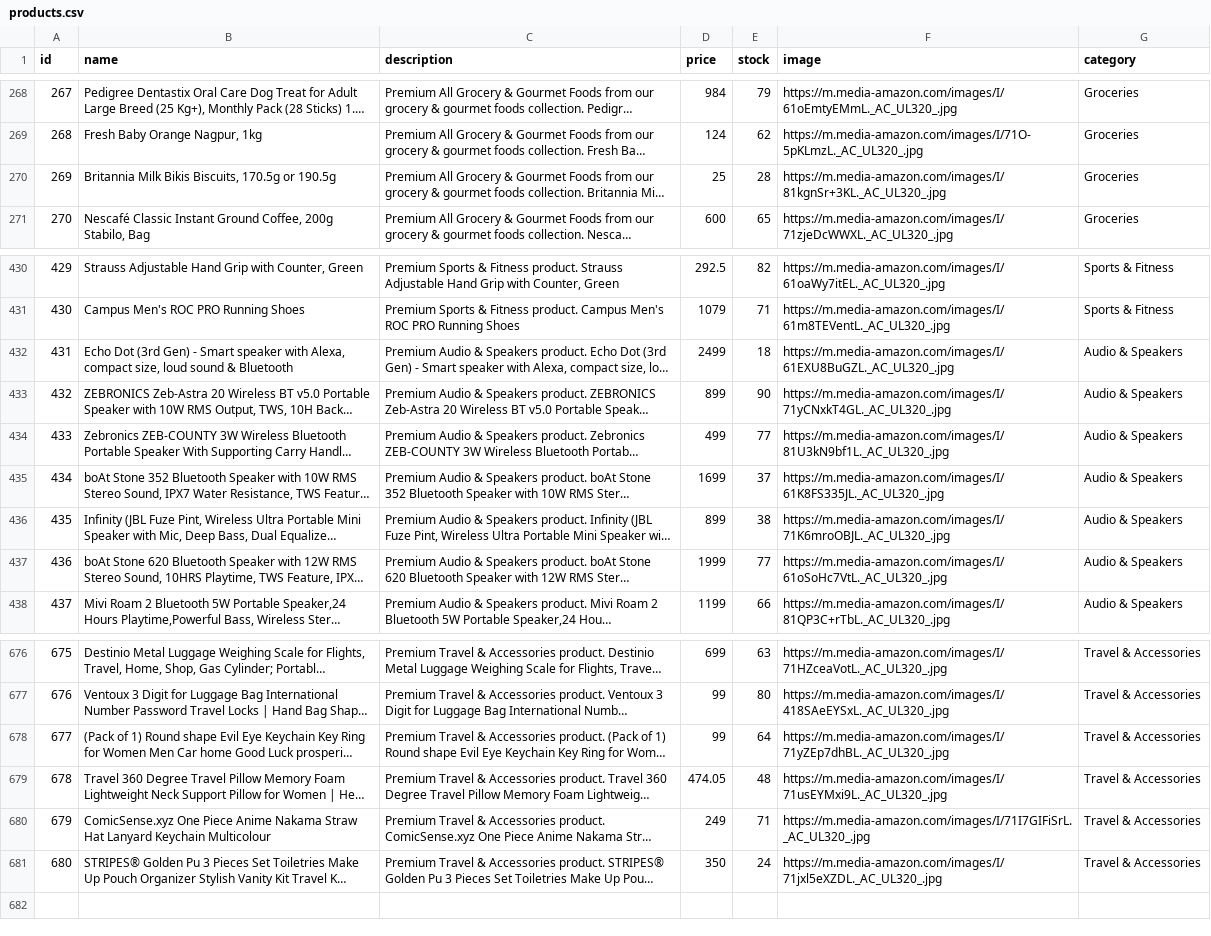
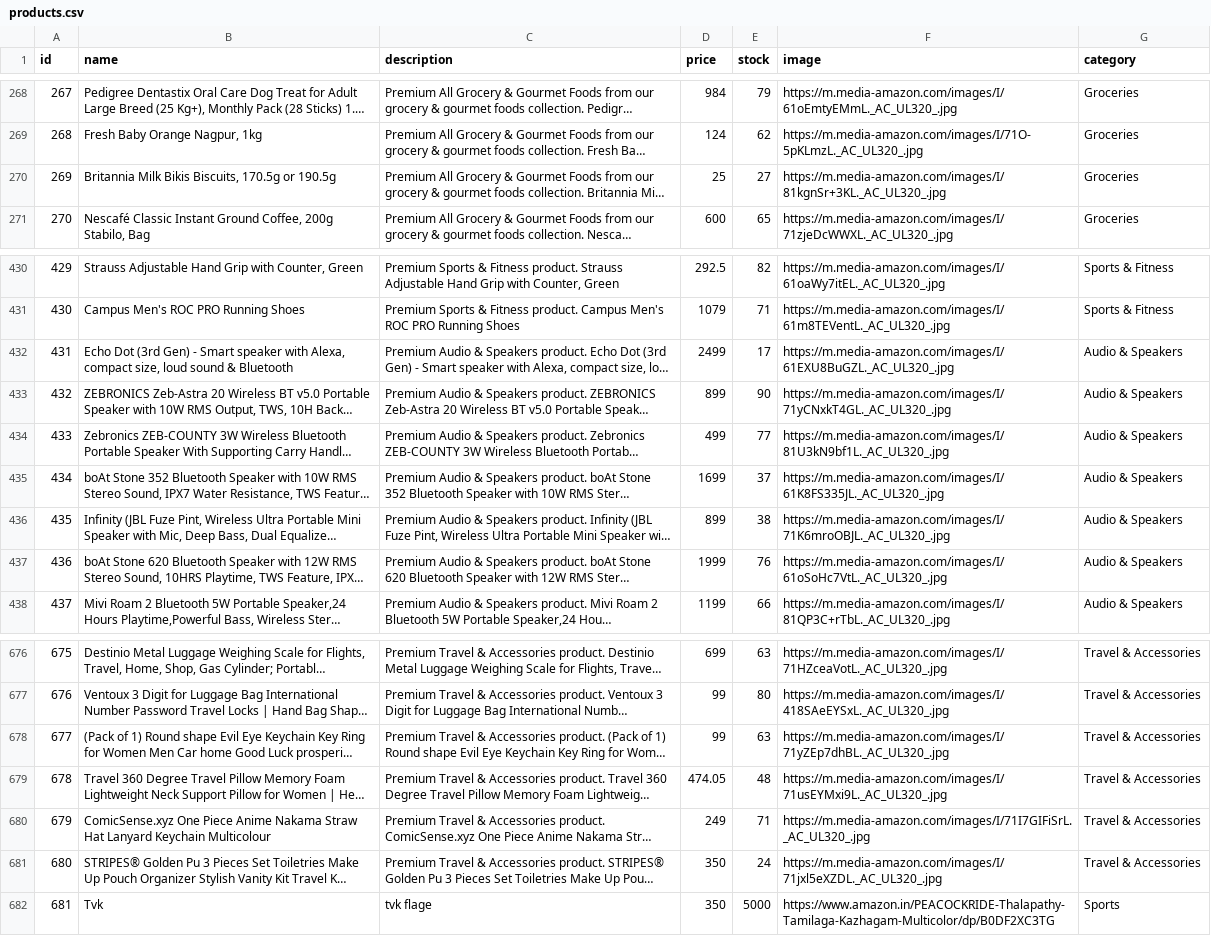
Before and after one commit to Mani-02nev/Php-projacts, a CSV file: data/products.csv, drawn as a sheet; only a part is shown, gaps mark what is left out; long unchanged cells end in …; the diff names each change by its address in the sheet, - before the commit and + after, or states it on an @@ line.

```diff
--- a/data/products.csv
+++ b/data/products.csv
-E270 (stock): 28
+E270 (stock): 27
-E432 (stock): 18
+E432 (stock): 17
-E437 (stock): 77
+E437 (stock): 76
-E678 (stock): 64
+E678 (stock): 63
+row 682: 681 | Tvk | tvk flage | 350 | 5000 | https://www.amazon.in/PEACOCKRIDE-Thalapathy-Tamilaga-Kazhagam-Multicolor/dp/B0DF2XC3TG | Sports
```
Also changed, not shown: data/orders.csv, 25 other files.
